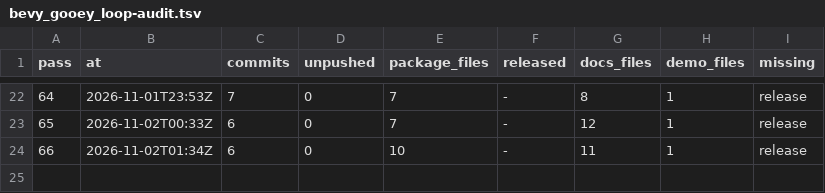
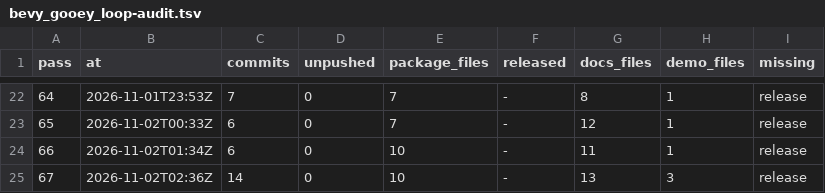
Before and after one commit to bevy-coven/bevy_gooey, a TSV file: steps/bevy_gooey_loop-audit.tsv, drawn as a sheet; only a part is shown, gaps mark what is left out; the diff names each change by its address in the sheet, - before the commit and + after, or states it on an @@ line.

```diff
--- a/steps/bevy_gooey_loop-audit.tsv
+++ b/steps/bevy_gooey_loop-audit.tsv
+row 25: 67 | 2026-11-02T02:36Z | 14 | 0 | 10 | - | 13 | 3 | release
```
Also changed, not shown: steps/bevy_gooey_loop-config.tsv, 2 other files.
